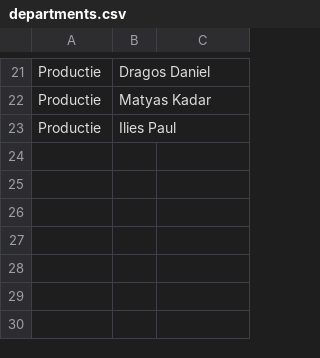
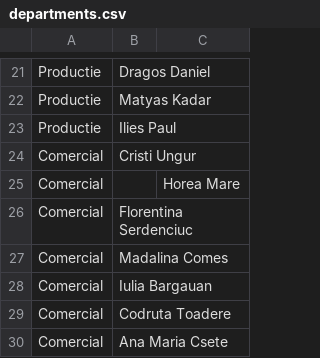
Before and after one commit to pontaj-servelect/pontaj, a CSV file: departments.csv, drawn as a sheet; only a part is shown, gaps mark what is left out.

Commit message:
Update departments.csv

```diff
--- a/departments.csv
+++ b/departments.csv
@@ -23 +23,8 @@ Productie,Matyas Kadar
 Productie,Ilies Paul
+Comercial,Cristi Ungur
+Comercial,,Horea Mare
+Comercial,Florentina Serdenciuc
+Comercial,Madalina Comes
+Comercial,Iulia Bargauan
+Comercial,Codruta Toadere
+Comercial,Ana Maria Csete
```
